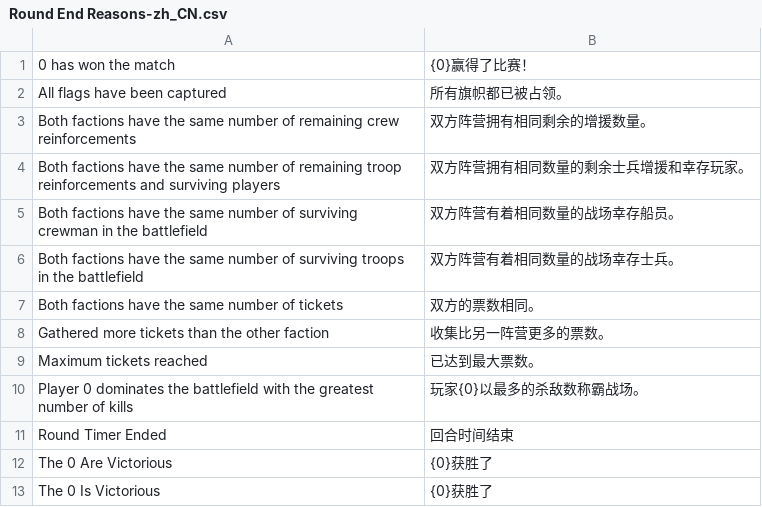
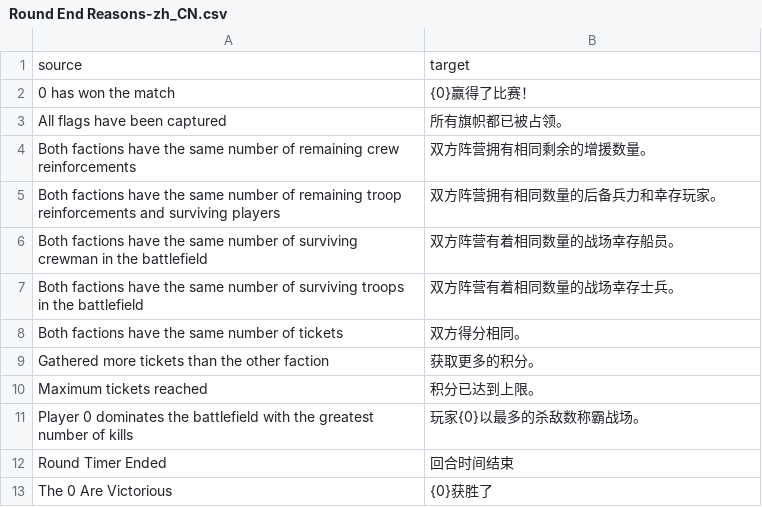
Before and after one commit to liuyuran/HoldfastTranslate, a CSV file: Round End Reasons-zh_CN.csv, drawn as a sheet; only a part is shown; the shorter side is filled out with more unchanged rows; addresses are those after the commit; the diff names each change by its address in the sheet, - before the commit and + after, or states it on an @@ line.

Commit message:
Translated using Weblate (Chinese (Simplified))
Currently translated at 100.0% (30 of 30 strings)

Translation: holdfast/Round End Reasons
Translate-URL: http://weblate.chaotic-quantum.site/projects/holdfast/round-end-reasons/zh_Hans/

```diff
--- a/Round End Reasons-zh_CN.csv
+++ b/Round End Reasons-zh_CN.csv
+row 1: source | target
-B5: 双方阵营拥有相同数量的剩余士兵增援和幸存玩家。
+B5: 双方阵营拥有相同数量的后备兵力和幸存玩家。
-B8: 双方的票数相同。
+B8: 双方得分相同。
-B9: 收集比另一阵营更多的票数。
+B9: 获取更多的积分。
-B10: 已达到最大票数。
+B10: 积分已达到上限。
```
